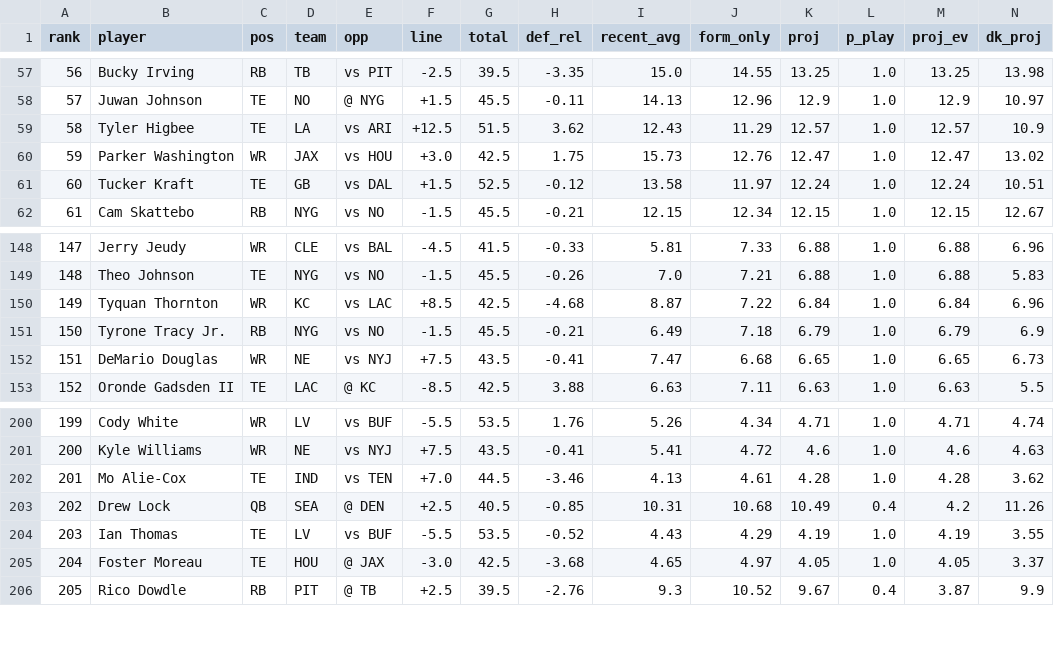
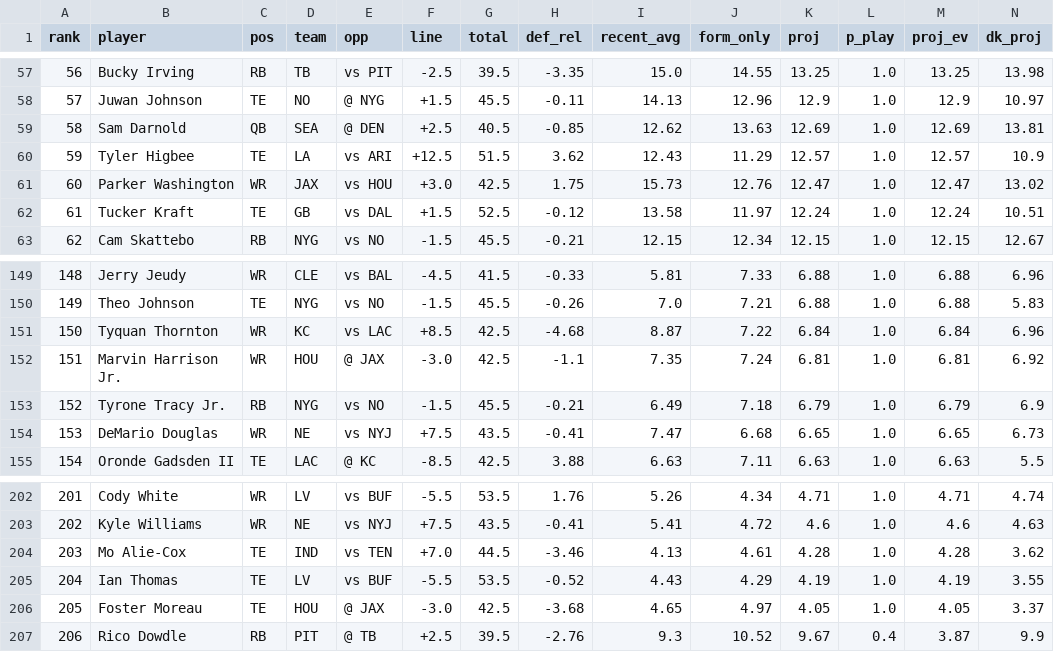
Before and after one commit to FlowersJordan/NFL-Projections-Model, a CSV file: projections_2026_wk06.csv, drawn as a sheet; only a part is shown, gaps mark what is left out; removed rows and columns are numbered as before the commit, all else as after; rows hold the shown columns only; the diff names each change by its address in the sheet, - before the commit and + after, or states it on an @@ line.

Commit message:
Roster Updates = Players and Totals changes

```diff
--- a/projections_2026_wk06.csv
+++ b/projections_2026_wk06.csv
+row 59: 58 | Sam Darnold | QB | SEA | @ DEN | +2.5 | 40.5 | -0.85 | 12.62 | 13.63 | 12.69 | 1.0 | 12.69 | 13.81
@@ column A (rank) renumbered from row 60 down @@
+row 152: 151 | Marvin Harrison Jr. | WR | HOU | @ JAX | -3.0 | 42.5 | -1.1 | 7.35 | 7.24 | 6.81 | 1.0 | 6.81 | 6.92
-row 203: 202 | Drew Lock | QB | SEA | @ DEN | +2.5 | 40.5 | -0.85 | 10.31 | 10.68 | 10.49 | 0.4 | 4.2 | 11.26
```
Also changed, not shown: game_projections_2026_wk06.csv, opportunities_2026_wk06.csv, 1 other file.
